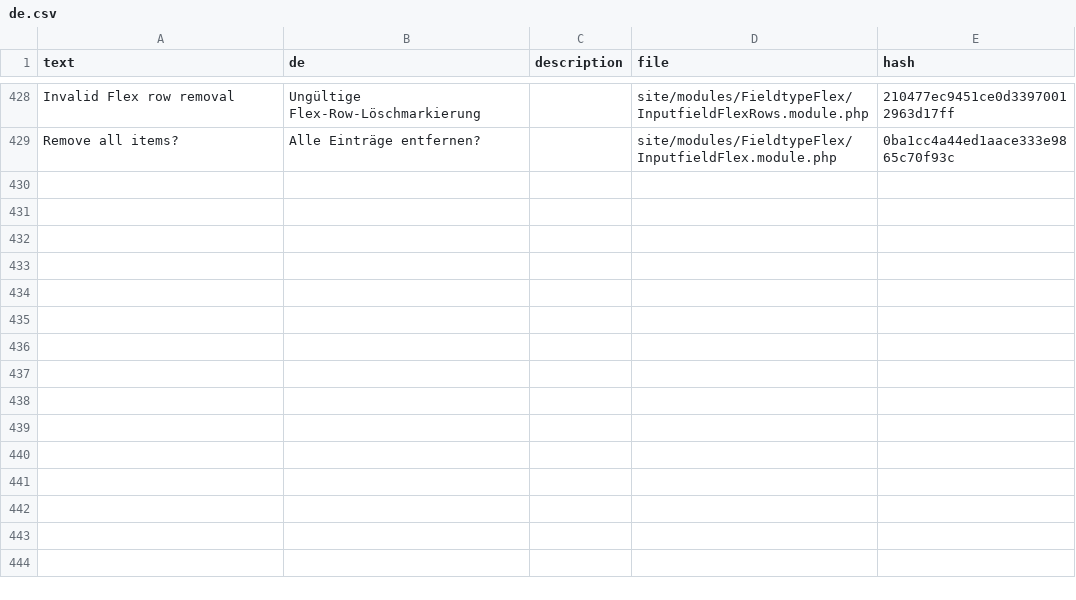
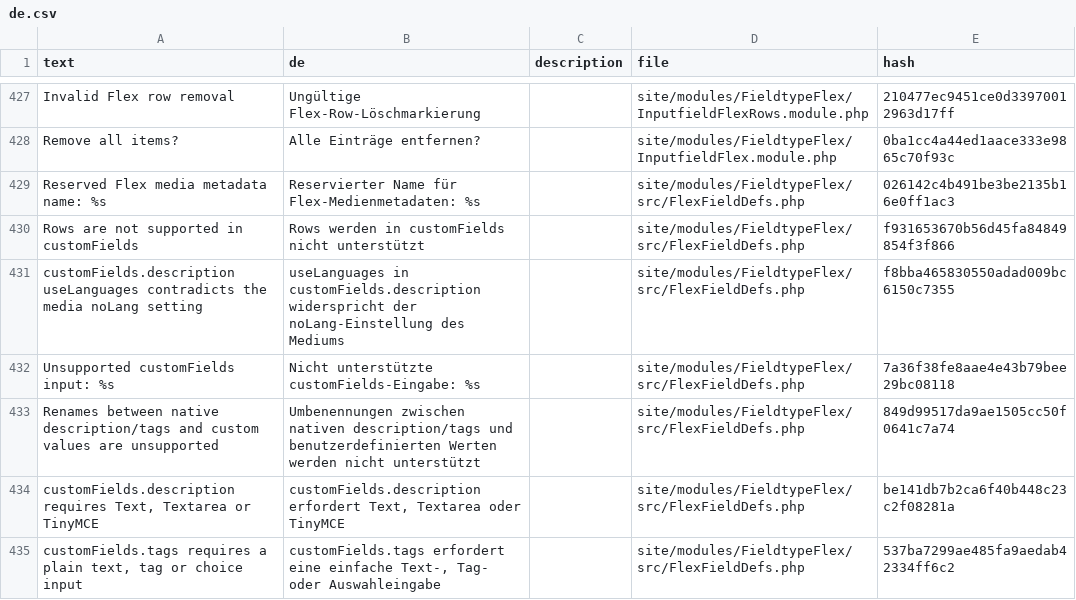
Before and after one commit to phlppschrr/FieldtypeFlex, a CSV file: languages/de.csv, drawn as a sheet; only a part is shown, gaps mark what is left out; the diff covers the shown part only.

```diff
--- a/languages/de.csv
+++ b/languages/de.csv
@@ -429 +428,8 @@ Invalid Flex row removal,Ungültige Flex-Row-Löschmarkierung,,site/modules/Fiel
 Remove all items?,Alle Einträge entfernen?,,site/modules/FieldtypeFlex/InputfieldFlex.module.php,0ba1cc4a44ed1aace333e9865c70f93c
+Reserved Flex media metadata name: %s,Reservierter Name für Flex-Medienmetadaten: %s,,site/modules/FieldtypeFlex/src/FlexFieldDefs.php,026142c4b491be3be2135b16e0ff1ac3
+Rows are not supported in customFields,Rows werden in customFields nicht unterstützt,,site/modules/FieldtypeFlex/src/FlexFieldDefs.php,f931653670b56d45fa84849854f3f866
+customFields.description useLanguages contradicts the media noLang setting,useLanguages in customFields.description widerspricht der noLang-Einstellung des Mediums,,site/modules/FieldtypeFlex/src/FlexFieldDefs.php,f8bba465830550adad009bc6150c7355
+Unsupported customFields input: %s,Nicht unterstützte customFields-Eingabe: %s,,site/modules/FieldtypeFlex/src/FlexFieldDefs.php,7a36f38fe8aae4e43b79bee29bc08118
+Renames between native description/tags and custom values are unsupported,Umbenennungen zwischen nativen description/tags und benutzerdefinierten Werten werden nicht unterstützt,,site/modules/FieldtypeFlex/src/FlexFieldDefs.php,849d99517da9ae1505cc50f0641c7a74
+"customFields.description requires Text, Textarea or TinyMCE","customFields.description erfordert Text, Textarea oder TinyMCE",,site/modules/FieldtypeFlex/src/FlexFieldDefs.php,be141db7b2ca6f40b448c23c2f08281a
+"customFields.tags requires a plain text, tag or choice input","customFields.tags erfordert eine einfache Text-, Tag- oder Auswahleingabe",,site/modules/FieldtypeFlex/src/FlexFieldDefs.php,537ba7299ae485fa9aedab42334ff6c2
```
Also changed, not shown: 7 added rows, 1 removed row and 6 edited cells elsewhere in this file, languages/es.csv, languages/fr.csv, 30 other files.
